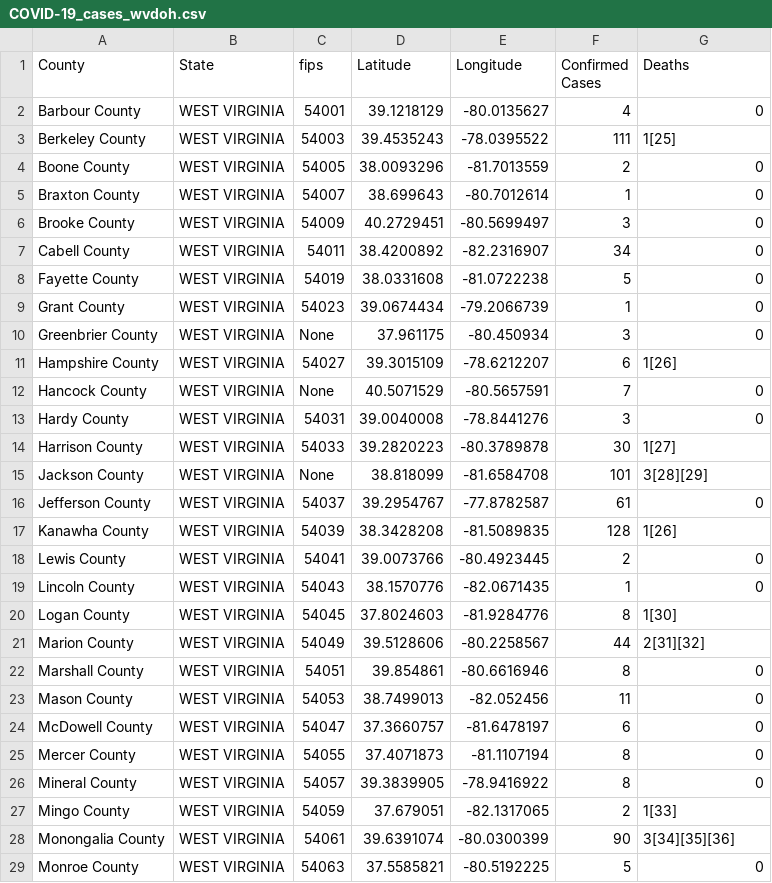
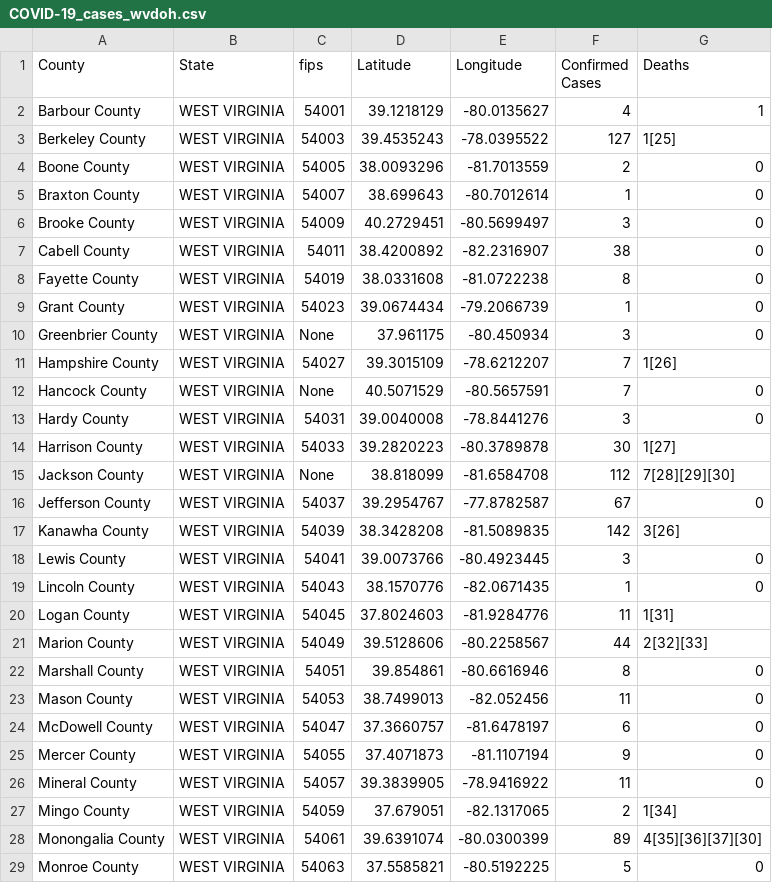
Before and after one commit to ThanatoSohne/COVID-19-Outbreak-Visualization-Tool, a CSV file: Web Scrapers/US States/COVID-19_cases_wvdoh.csv, drawn as a sheet; only a part is shown; the diff covers the shown part only.

```diff
--- a/Web Scrapers/US States/COVID-19_cases_wvdoh.csv
+++ b/Web Scrapers/US States/COVID-19_cases_wvdoh.csv
@@ -1,4 +1,4 @@
 County,State,fips,Latitude,Longitude,Confirmed Cases,Deaths
-Barbour County,WEST VIRGINIA,54001,39.1218129, -80.0135627,4,0
-Berkeley County,WEST VIRGINIA,54003,39.4535243, -78.0395522,111,1[25]
+Barbour County,WEST VIRGINIA,54001,39.1218129, -80.0135627,4,1
+Berkeley County,WEST VIRGINIA,54003,39.4535243, -78.0395522,127,1[25]
 Boone County,WEST VIRGINIA,54005,38.0093296, -81.7013559,2,0
@@ -6,7 +6,7 @@ Braxton County,WEST VIRGINIA,54007,38.699643, -80.7012614,1,0
 Brooke County,WEST VIRGINIA,54009,40.2729451, -80.5699497,3,0
-Cabell County,WEST VIRGINIA,54011,38.4200892, -82.2316907,34,0
-Fayette County,WEST VIRGINIA,54019,38.0331608, -81.0722238,5,0
+Cabell County,WEST VIRGINIA,54011,38.4200892, -82.2316907,38,0
+Fayette County,WEST VIRGINIA,54019,38.0331608, -81.0722238,8,0
 Grant County,WEST VIRGINIA,54023,39.0674434, -79.2066739,1,0
 Greenbrier  County,WEST VIRGINIA,None,37.961175, -80.450934,3,0
-Hampshire County,WEST VIRGINIA,54027,39.3015109, -78.6212207,6,1[26]
+Hampshire County,WEST VIRGINIA,54027,39.3015109, -78.6212207,7,1[26]
 Hancock  County,WEST VIRGINIA,None,40.5071529, -80.5657591,7,0
@@ -14,9 +14,9 @@ Hardy County,WEST VIRGINIA,54031,39.0040008, -78.8441276,3,0
 Harrison County,WEST VIRGINIA,54033,39.2820223, -80.3789878,30,1[27]
-Jackson  County,WEST VIRGINIA,None,38.818099, -81.6584708,101,3[28][29]
-Jefferson County,WEST VIRGINIA,54037,39.2954767, -77.8782587,61,0
-Kanawha County,WEST VIRGINIA,54039,38.3428208, -81.5089835,128,1[26]
-Lewis County,WEST VIRGINIA,54041,39.0073766, -80.4923445,2,0
+Jackson  County,WEST VIRGINIA,None,38.818099, -81.6584708,112,7[28][29][30]
+Jefferson County,WEST VIRGINIA,54037,39.2954767, -77.8782587,67,0
+Kanawha County,WEST VIRGINIA,54039,38.3428208, -81.5089835,142,3[26]
+Lewis County,WEST VIRGINIA,54041,39.0073766, -80.4923445,3,0
 Lincoln County,WEST VIRGINIA,54043,38.1570776, -82.0671435,1,0
-Logan County,WEST VIRGINIA,54045,37.8024603, -81.9284776,8,1[30]
-Marion County,WEST VIRGINIA,54049,39.5128606, -80.2258567,44,2[31][32]
+Logan County,WEST VIRGINIA,54045,37.8024603, -81.9284776,11,1[31]
+Marion County,WEST VIRGINIA,54049,39.5128606, -80.2258567,44,2[32][33]
 Marshall County,WEST VIRGINIA,54051,39.854861, -80.6616946,8,0
@@ -24,6 +24,6 @@ Mason County,WEST VIRGINIA,54053,38.7499013, -82.052456,11,0
 McDowell County,WEST VIRGINIA,54047,37.3660757, -81.6478197,6,0
-Mercer County,WEST VIRGINIA,54055,37.4071873, -81.1107194,8,0
-Mineral County,WEST VIRGINIA,54057,39.3839905, -78.9416922,8,0
-Mingo County,WEST VIRGINIA,54059,37.679051, -82.1317065,2,1[33]
-Monongalia County,WEST VIRGINIA,54061,39.6391074, -80.0300399,90,3[34][35][36]
+Mercer County,WEST VIRGINIA,54055,37.4071873, -81.1107194,9,0
+Mineral County,WEST VIRGINIA,54057,39.3839905, -78.9416922,11,0
+Mingo County,WEST VIRGINIA,54059,37.679051, -82.1317065,2,1[34]
+Monongalia County,WEST VIRGINIA,54061,39.6391074, -80.0300399,89,4[35][36][37][30]
 Monroe County,WEST VIRGINIA,54063,37.5585821, -80.5192225,5,0
```
Also changed, not shown: 15 edited cells elsewhere in this file, Web Scrapers/US States/COVID-19_cases_wyWiki.csv, 2 other files.
